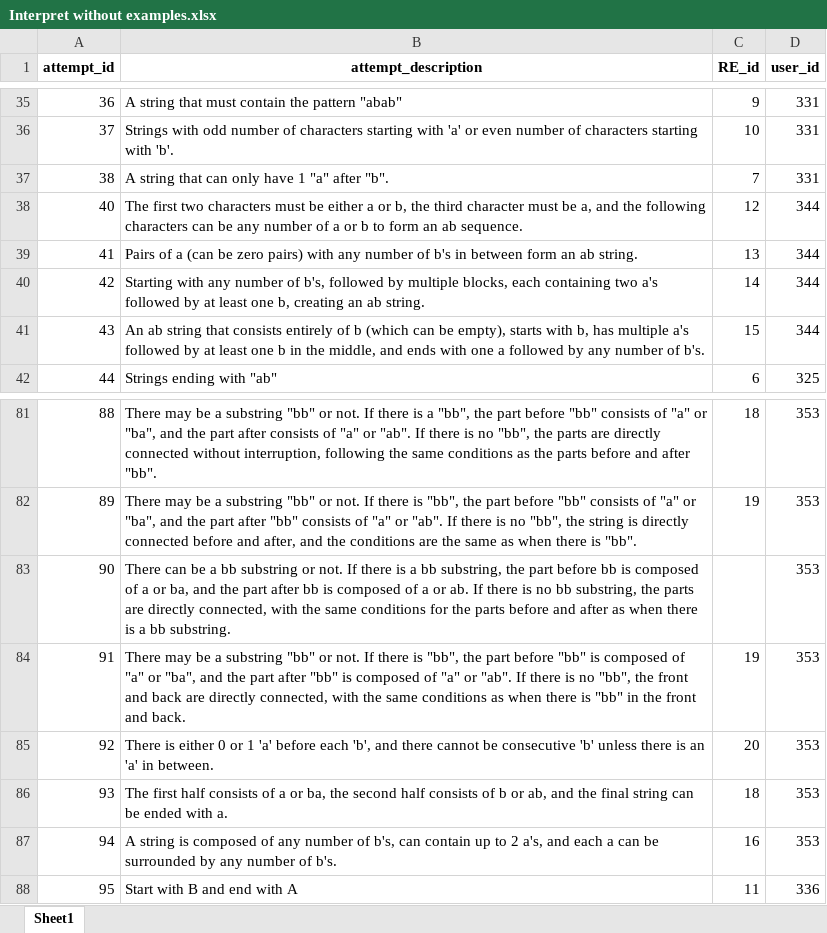
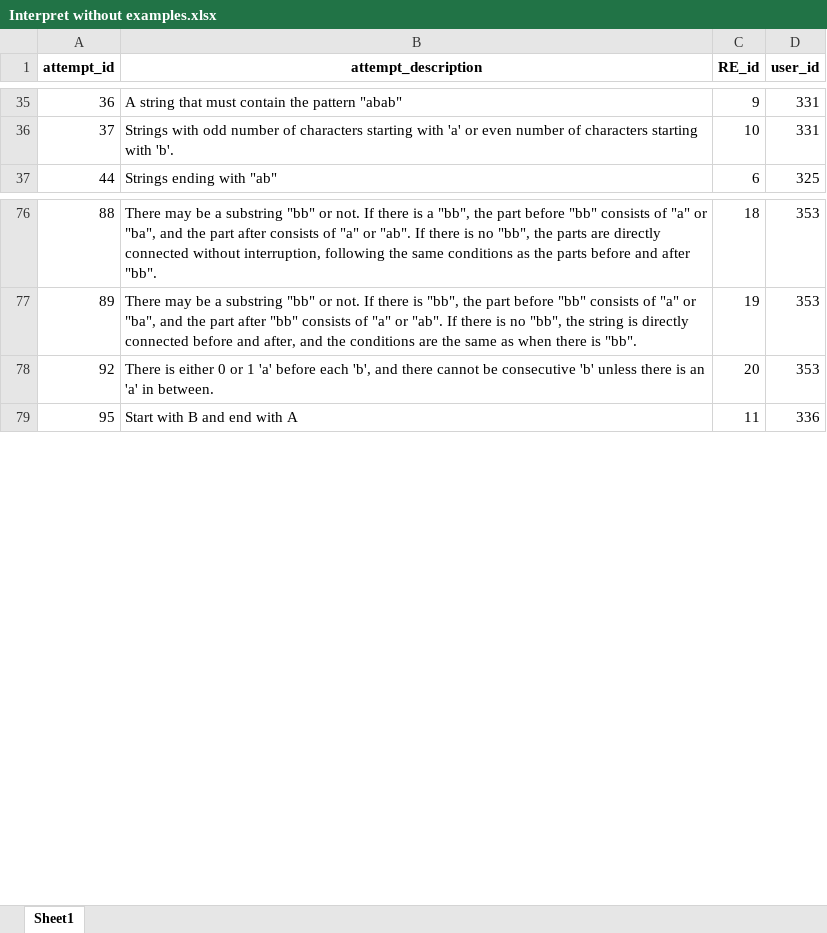
Before and after one commit to lmh1024-dev/Coverage, an Excel workbook: Data/Classroom_User_study/Interpret without examples.xlsx, sheet Sheet1, drawn as a sheet; only a part is shown, gaps mark what is left out; values as stored, in another font and other column widths than the file's, no borders; the diff names each change by its address in the sheet, - before the commit and + after, or states it on an @@ line.

Commit message:
Data update

```diff
--- a/Data/Classroom_User_study/Interpret without examples.xlsx (sheet Sheet1)
+++ b/Data/Classroom_User_study/Interpret without examples.xlsx (sheet Sheet1)
-row 37: 38 | A string that can only have 1 "a" after "b". | 7 | 331
-row 38: 40 | The first two characters must be either a or b, the third character must be a, and the following characters can be any number of a or b to form an ab sequence. | 12 | 344
-row 39: 41 | Pairs of a (can be zero pairs) with any number of b's in between form an ab string. | 13 | 344
-row 40: 42 | Starting with any number of b's, followed by multiple blocks, each containing two a's followed by at least one b, creating an ab string. | 14 | 344
-row 41: 43 | An ab string that consists entirely of b (which can be empty), starts with b, has multiple a's followed by at least one b in the middle, and ends with one a followed by any number of b's. | 15 | 344
-row 83: 90 | There can be a bb substring or not. If there is a bb substring, the part before bb is composed of a or ba, and the part after bb is composed of a or ab. If there is no bb substring, the parts are directly connected, with the same conditions for the parts before and after as when there is a bb substring. |  | 353
-row 84: 91 | There may be a substring "bb" or not. If there is "bb", the part before "bb" is composed of "a" or "ba", and the part after "bb" is composed of "a" or "ab". If there is no "bb", the front and back are directly connected, with the same conditions as when there is "bb" in the front and back. | 19 | 353
-row 86: 93 | The first half consists of a or ba, the second half consists of b or ab, and the final string can be ended with a. | 18 | 353
-row 87: 94 | A string is composed of any number of b's, can contain up to 2 a's, and each a can be surrounded by any number of b's. | 16 | 353
```
